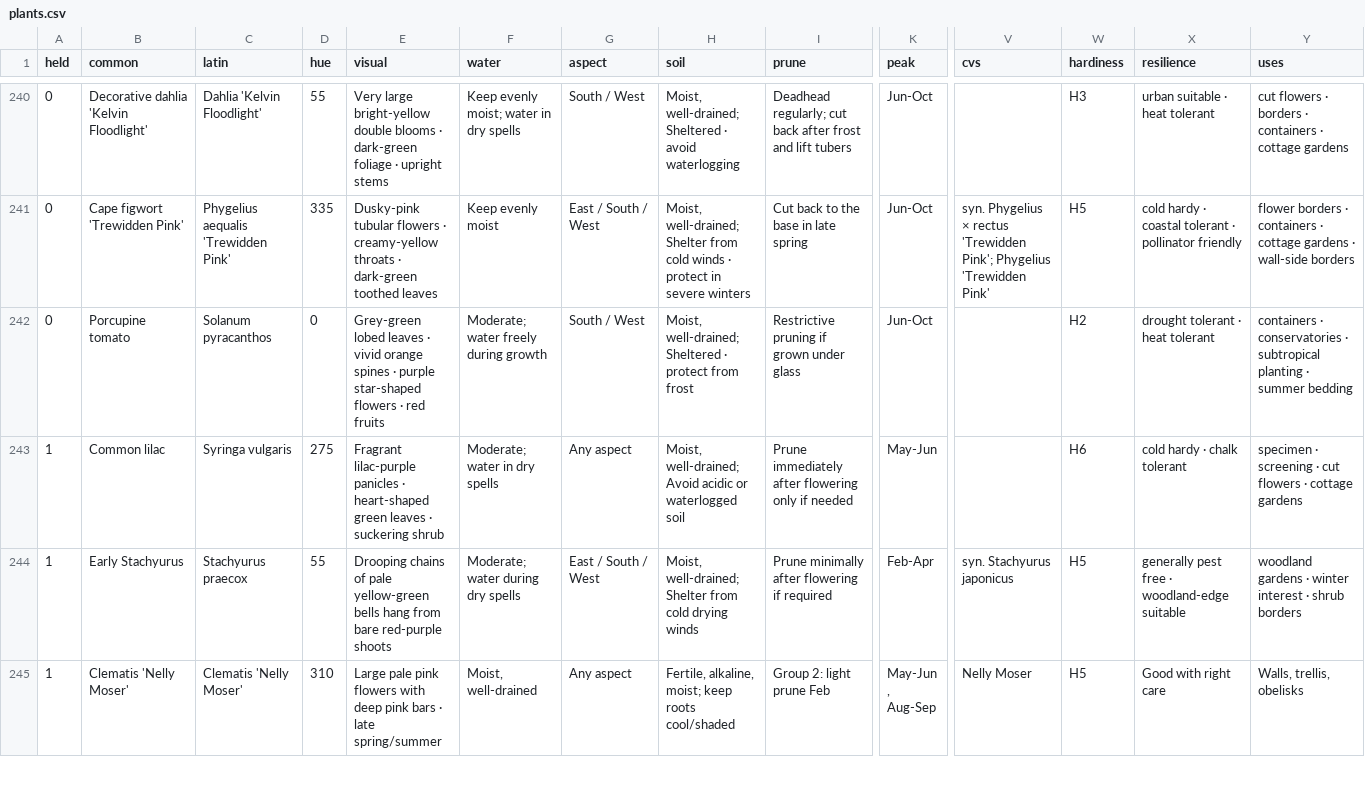
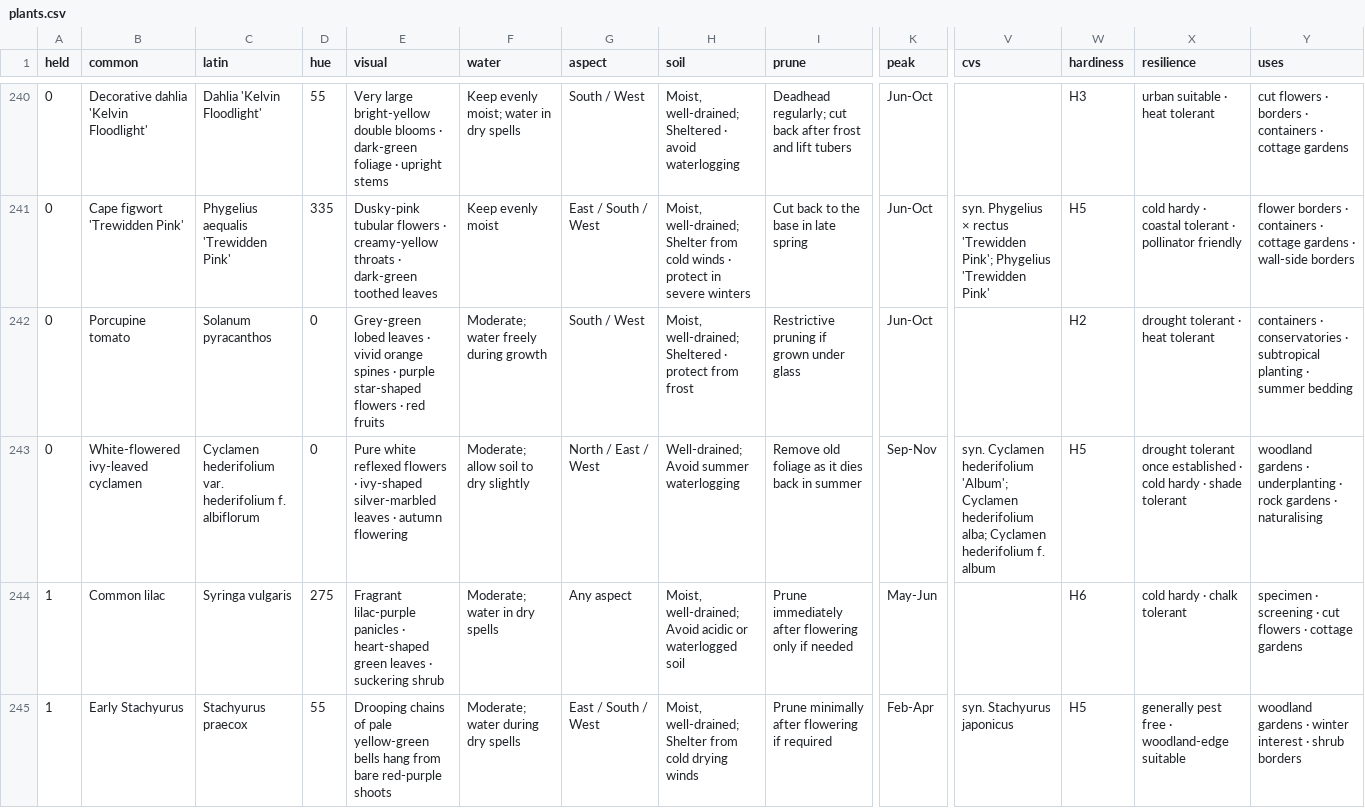
Before and after one commit to oscarhurman39-sys/Timber, a CSV file: plants.csv, drawn as a sheet; only a part is shown, gaps mark what is left out; the shorter side is filled out with more unchanged rows; rows hold the shown columns only; the diff names each change by its address in the sheet, - before the commit and + after, or states it on an @@ line.

```diff
--- a/plants.csv
+++ b/plants.csv
+row 243: 0 | White-flowered ivy-leaved cyclamen | Cyclamen hederifolium var. hederifolium f. albiflorum | 0 | Pure white reflexed flowers · ivy-shaped silver-marbled leaves · autumn flowering | Moderate; allow soil to dry slightly | North / East / West | Well-drained; Avoid summer waterlogging | Remove old foliage as it dies back in summer | Sep-Nov | syn. Cyclamen hederifolium 'Album'; Cyclamen hederifolium alba; Cyclamen hederifolium f. album | H5 | drought tolerant once established · cold hardy · shade tolerant | woodland gardens · underplanting · rock gardens · naturalising
```
Also changed, not shown: 7 other files.
